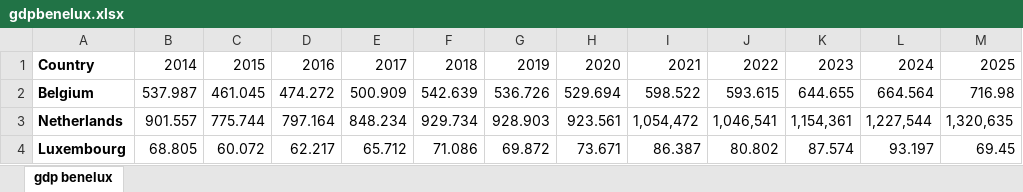
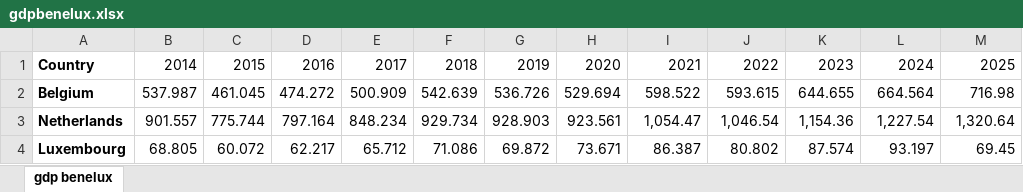
Before and after one commit to luukneefjes-prog/happiness, an Excel workbook: data/gdpbenelux.xlsx, sheet gdp benelux, drawn as a sheet; values as stored, in another font and other column widths than the file's, no borders; the diff names each change by its address in the sheet, - before the commit and + after, or states it on an @@ line.

```diff
--- a/data/gdpbenelux.xlsx (sheet gdp benelux)
+++ b/data/gdpbenelux.xlsx (sheet gdp benelux)
-I3: 1,054,472
+I3: 1,054.47
-J3: 1,046,541
+J3: 1,046.54
-K3: 1,154,361
+K3: 1,154.36
-L3: 1,227,544
+L3: 1,227.54
-M3: 1,320,635
+M3: 1,320.64
```
Also changed, not shown: data/happinessbenelux.xlsx.
